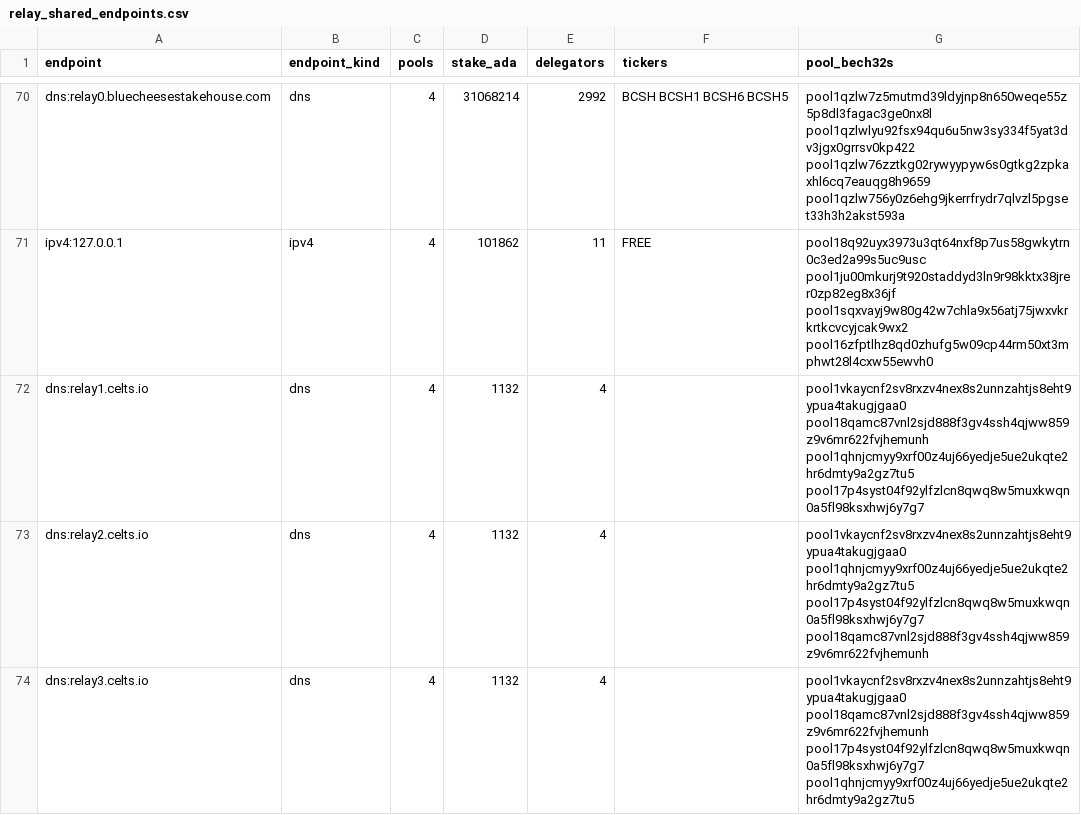
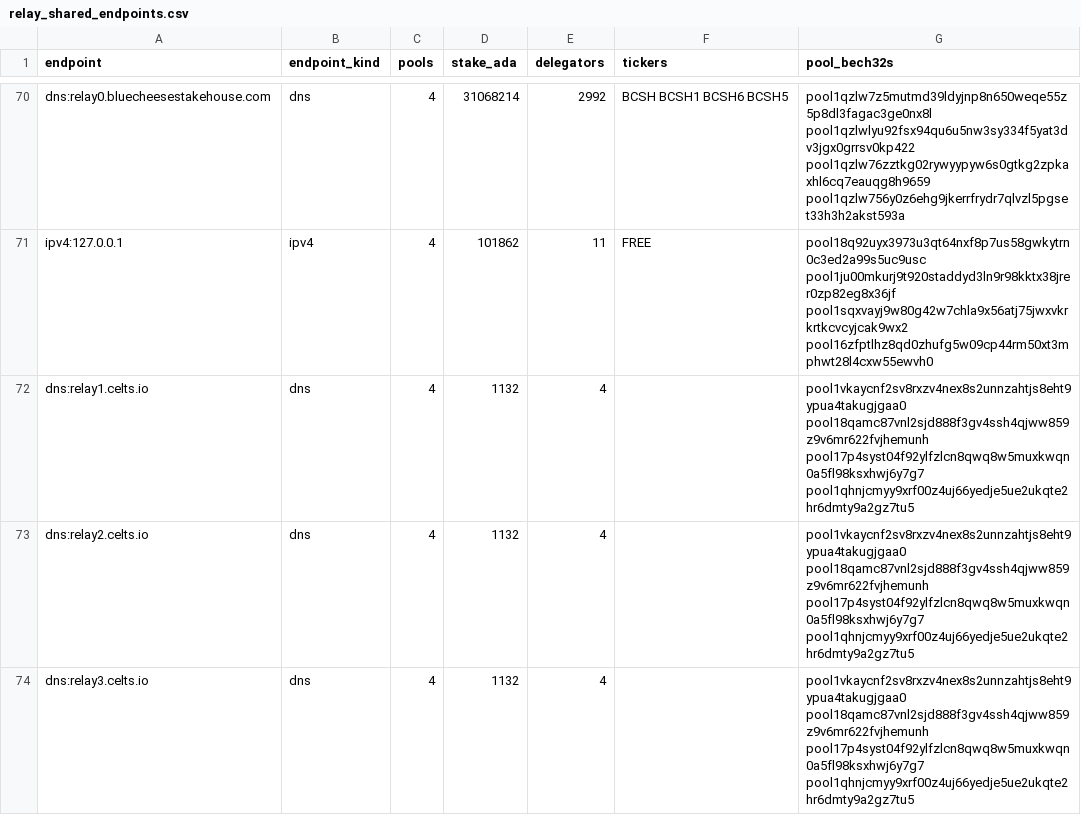
Before and after one commit to BEACNpool/ABCDE, a CSV file: data/small/relay_shared_endpoints.csv, drawn as a sheet; only a part is shown, gaps mark what is left out; the diff covers the shown part only.

```diff
--- a/data/small/relay_shared_endpoints.csv
+++ b/data/small/relay_shared_endpoints.csv
@@ -71,4 +71,4 @@ dns:relay0.bluecheesestakehouse.com,dns,4,31068214,2992,BCSH BCSH1 BCSH6 BCSH5,p
 ipv4:127.0.0.1,ipv4,4,101862,11,FREE,pool18q92uyx3973u3qt64nxf8p7us58gwkytrn0c3ed2a99s5uc9usc pool1ju00mkurj9t920staddyd3ln9r98kktx38jrer0zp82eg8x36jf pool1sqxvayj9w80g42w7chla9x56atj75jwxvkrkrtkcvcyjcak9wx2 pool16zfptlhz8qd0zhufg5w09cp44rm50xt3mphwt28l4cxw55ewvh0
-dns:relay1.celts.io,dns,4,1132,4,,pool1vkaycnf2sv8rxzv4nex8s2unnzahtjs8eht9ypua4takugjgaa0 pool18qamc87vnl2sjd888f3gv4ssh4qjww859z9v6mr622fvjhemunh pool1qhnjcmyy9xrf00z4uj66yedje5ue2ukqte2hr6dmty9a2gz7tu5 pool17p4syst04f92ylfzlcn8qwq8w5muxkwqn0a5fl98ksxhwj6y7g7
-dns:relay2.celts.io,dns,4,1132,4,,pool1vkaycnf2sv8rxzv4nex8s2unnzahtjs8eht9ypua4takugjgaa0 pool1qhnjcmyy9xrf00z4uj66yedje5ue2ukqte2hr6dmty9a2gz7tu5 pool17p4syst04f92ylfzlcn8qwq8w5muxkwqn0a5fl98ksxhwj6y7g7 pool18qamc87vnl2sjd888f3gv4ssh4qjww859z9v6mr622fvjhemunh
+dns:relay1.celts.io,dns,4,1132,4,,pool1vkaycnf2sv8rxzv4nex8s2unnzahtjs8eht9ypua4takugjgaa0 pool18qamc87vnl2sjd888f3gv4ssh4qjww859z9v6mr622fvjhemunh pool17p4syst04f92ylfzlcn8qwq8w5muxkwqn0a5fl98ksxhwj6y7g7 pool1qhnjcmyy9xrf00z4uj66yedje5ue2ukqte2hr6dmty9a2gz7tu5
+dns:relay2.celts.io,dns,4,1132,4,,pool1vkaycnf2sv8rxzv4nex8s2unnzahtjs8eht9ypua4takugjgaa0 pool18qamc87vnl2sjd888f3gv4ssh4qjww859z9v6mr622fvjhemunh pool17p4syst04f92ylfzlcn8qwq8w5muxkwqn0a5fl98ksxhwj6y7g7 pool1qhnjcmyy9xrf00z4uj66yedje5ue2ukqte2hr6dmty9a2gz7tu5
 dns:relay3.celts.io,dns,4,1132,4,,pool1vkaycnf2sv8rxzv4nex8s2unnzahtjs8eht9ypua4takugjgaa0 pool18qamc87vnl2sjd888f3gv4ssh4qjww859z9v6mr622fvjhemunh pool17p4syst04f92ylfzlcn8qwq8w5muxkwqn0a5fl98ksxhwj6y7g7 pool1qhnjcmyy9xrf00z4uj66yedje5ue2ukqte2hr6dmty9a2gz7tu5
```
Also changed, not shown: 13 edited cells elsewhere in this file, data/small/relay_asn_concentration.csv, data/small/relay_endpoint_status.csv, 9 other files.
